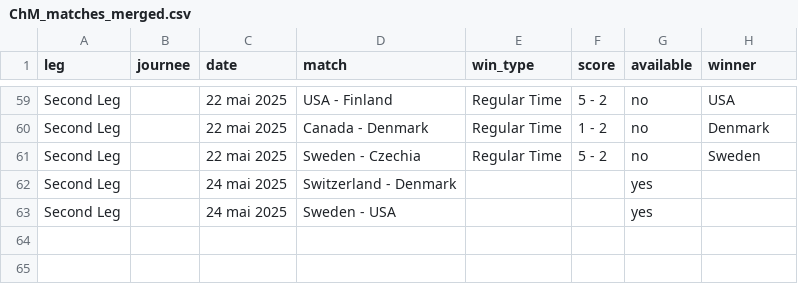
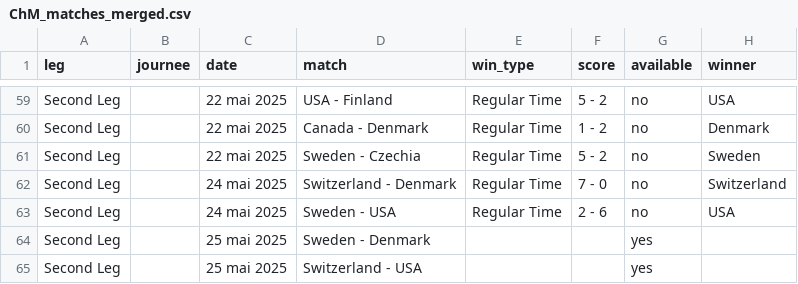
Before and after one commit to MauriceToast/Python_main, a CSV file: ChM_matches_merged.csv, drawn as a sheet; only a part is shown, gaps mark what is left out.

Commit message:
Update ChM_matches_merged.csv

```diff
--- a/ChM_matches_merged.csv
+++ b/ChM_matches_merged.csv
@@ -61,3 +61,5 @@ Second Leg,,22 mai 2025,Canada - Denmark,Regular Time,1 - 2,no,Denmark
 Second Leg,,22 mai 2025,Sweden - Czechia,Regular Time,5 - 2,no,Sweden
-Second Leg,,24 mai 2025,Switzerland - Denmark,,,yes,
-Second Leg,,24 mai 2025,Sweden - USA,,,yes,
+Second Leg,,24 mai 2025,Switzerland - Denmark,Regular Time,7 - 0,no,Switzerland
+Second Leg,,24 mai 2025,Sweden - USA,Regular Time,2 - 6,no,USA
+Second Leg,,25 mai 2025,Sweden - Denmark,,,yes,
+Second Leg,,25 mai 2025,Switzerland - USA,,,yes,
```
